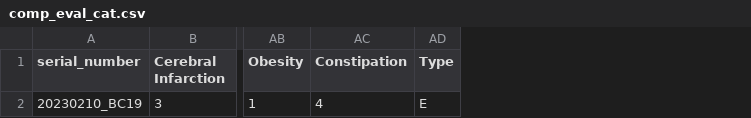
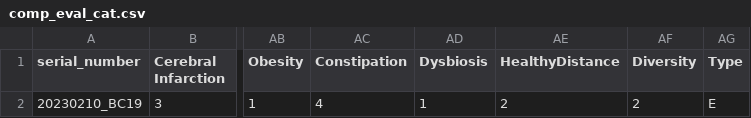
Before and after one commit to Gyungbu/comp_animal_disease, a CSV file: output/comp_eval_cat.csv, drawn as a sheet; only a part is shown, gaps mark what is left out; the diff names each change by its address in the sheet, - before the commit and + after, or states it on an @@ line.

```diff
--- a/output/comp_eval_cat.csv
+++ b/output/comp_eval_cat.csv
+column AD (Dysbiosis), row 2: 1
+column AE (HealthyDistance), row 2: 2
+column AF (Diversity), row 2: 2
```
Also changed, not shown: output/comp_eval_dog.csv, 1 other file.
